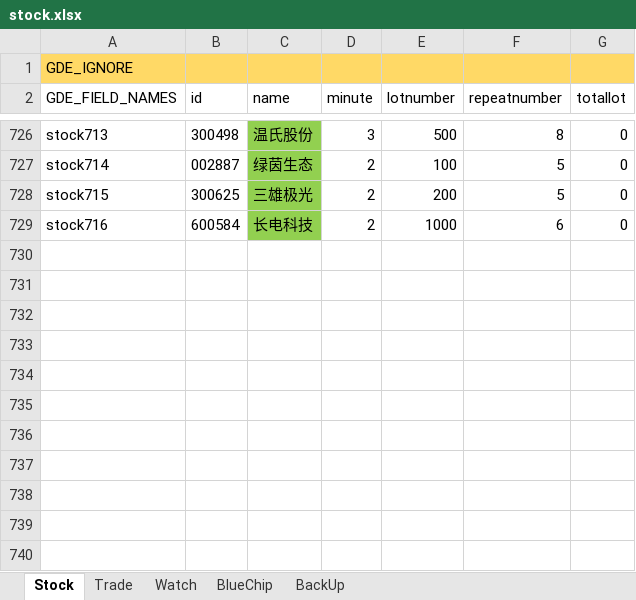
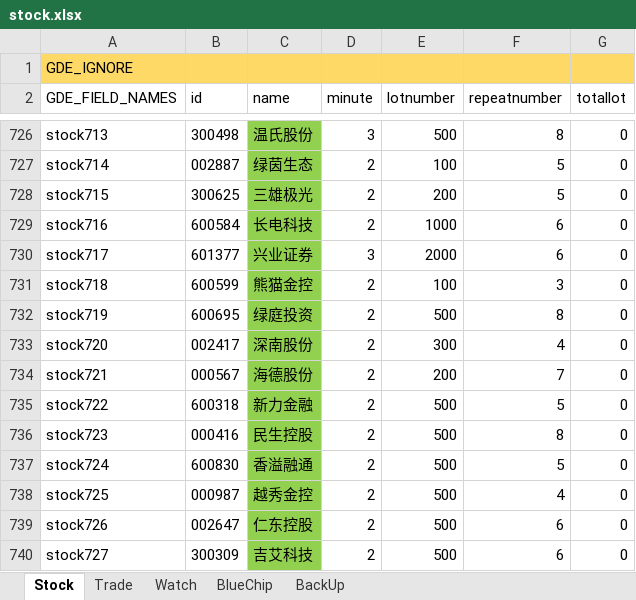
Before and after one commit to zsdarkblue/TradeStation_ContinuousTrade, an Excel workbook: stock.xlsx, sheet Stock, drawn as a sheet; only a part is shown, gaps mark what is left out; values as stored, in another font and other column widths than the file's, no borders; the diff names each change by its address in the sheet, - before the commit and + after, or states it on an @@ line.

```diff
--- a/stock.xlsx (sheet Stock)
+++ b/stock.xlsx (sheet Stock)
+row 730: stock717 | 601377 | 兴业证券 | 3 | 2000 | 6 | 0
+row 731: stock718 | 600599 | 熊猫金控 | 2 | 100 | 3 | 0
+row 732: stock719 | 600695 | 绿庭投资 | 2 | 500 | 8 | 0
+row 733: stock720 | 002417 | 深南股份 | 2 | 300 | 4 | 0
+row 734: stock721 | 000567 | 海德股份 | 2 | 200 | 7 | 0
+row 735: stock722 | 600318 | 新力金融 | 2 | 500 | 5 | 0
+row 736: stock723 | 000416 | 民生控股 | 2 | 500 | 8 | 0
+row 737: stock724 | 600830 | 香溢融通 | 2 | 500 | 5 | 0
+row 738: stock725 | 000987 | 越秀金控 | 2 | 500 | 4 | 0
+row 739: stock726 | 002647 | 仁东控股 | 2 | 500 | 6 | 0
+row 740: stock727 | 300309 | 吉艾科技 | 2 | 500 | 6 | 0
```
Also changed, not shown: 6 other files.
